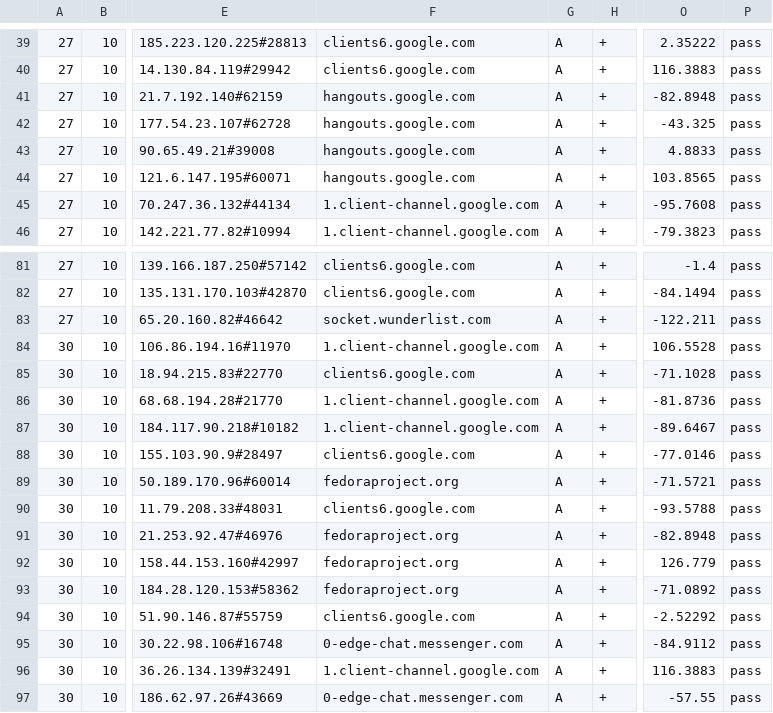
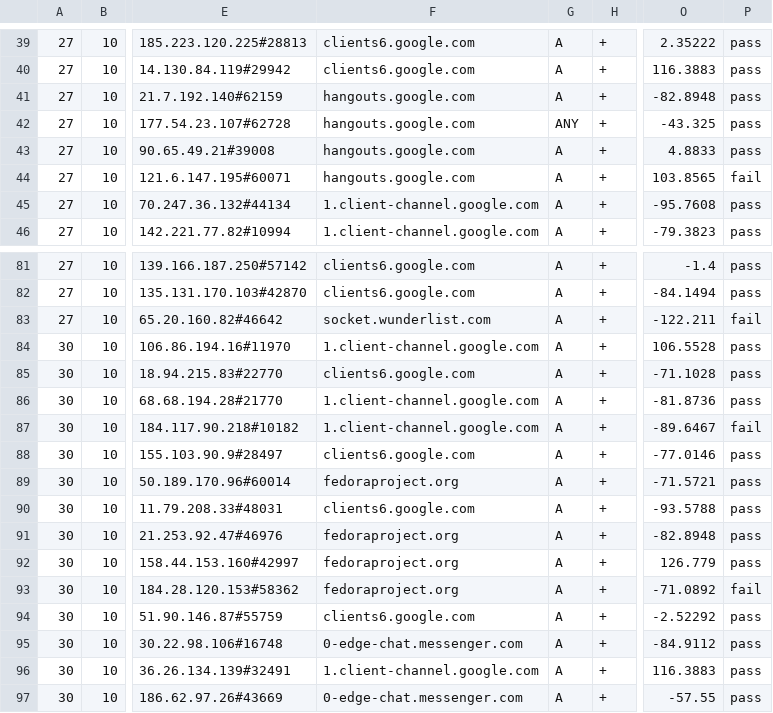
Before and after one commit to NetSecTools/dnsViz-CSEC462-2171-chesley-decker-gunkle, a CSV file: visualizer/input/dnsVis0.csv, drawn as a sheet; only a part is shown, gaps mark what is left out; the diff covers the shown part only; the diff names each change by its address in the sheet, - before the commit and + after, or states it on an @@ line.

```diff
--- a/visualizer/input/dnsVis0.csv
+++ b/visualizer/input/dnsVis0.csv
-G42: A
+G42: ANY
-P44: pass
+P44: fail
-P83: pass
+P83: fail
-P87: pass
+P87: fail
-P93: pass
+P93: fail
```
Also changed, not shown: 13 edited cells elsewhere in this file, 3 other files.
